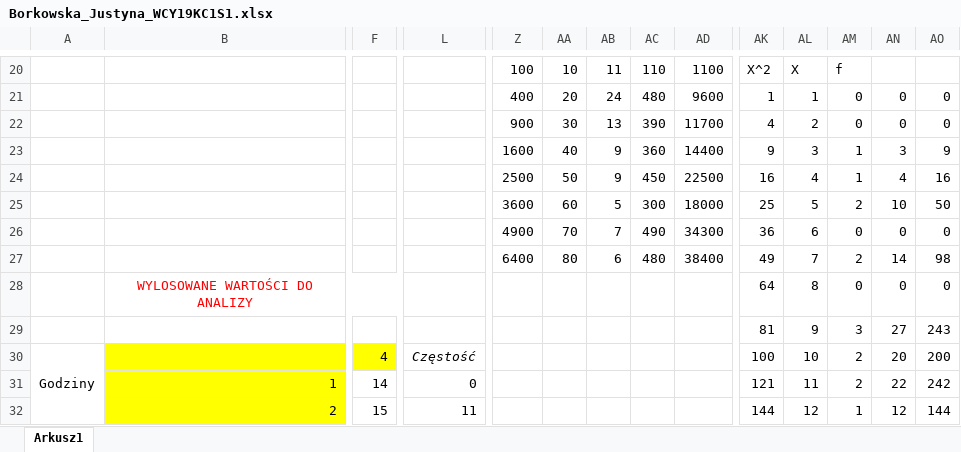
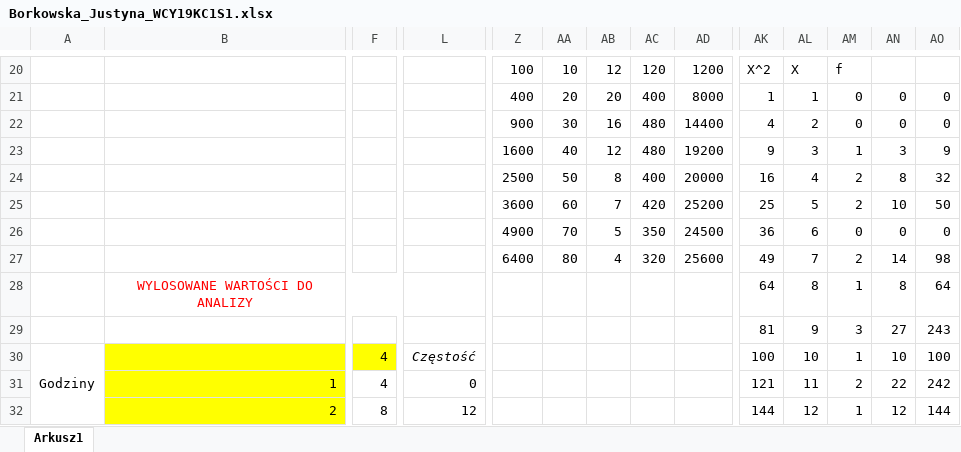
Before and after one commit to wgyct/Podstawy_Symulacji, an Excel workbook: Lab9_10/Borkowska_Justyna_WCY19KC1S1.xlsx, sheet Arkusz1, drawn as a sheet; only a part is shown, gaps mark what is left out; values as stored, in another font and other column widths than the file's, no borders; charts and pictures not drawn; removed rows and columns are numbered as before the commit, all else as after; rows hold the shown columns only; the diff covers the shown part only; the diff names each change by its address in the sheet, - before the commit and + after, or states it on an @@ line.

```diff
--- a/Lab9_10/Borkowska_Justyna_WCY19KC1S1.xlsx (sheet Arkusz1)
+++ b/Lab9_10/Borkowska_Justyna_WCY19KC1S1.xlsx (sheet Arkusz1)
-AB20: 11
+AB20: 12
-AC20: 110
+AC20: 120
-AD20: 1100
+AD20: 1200
-AB21: 24
+AB21: 20
-AC21: 480
+AC21: 400
-AD21: 9600
+AD21: 8000
-AB22: 13
+AB22: 16
-AC22: 390
+AC22: 480
-AD22: 11700
+AD22: 14400
-AB23: 9
+AB23: 12
-AC23: 360
+AC23: 480
-AD23: 14400
+AD23: 19200
-row 24:  |  |  |  | 2500 | 50 | 9 | 450 | 22500 | 16 | 4 | 1 | 4 | 16
+row 24:  |  |  |  | 2500 | 50 | 8 | 400 | 20000 | 16 | 4 | 2 | 8 | 32
-AB25: 5
+AB25: 7
-AC25: 300
+AC25: 420
-AD25: 18000
+AD25: 25200
-AB26: 7
+AB26: 5
-AC26: 490
+AC26: 350
-AD26: 34300
+AD26: 24500
-AB27: 6
+AB27: 4
-AC27: 480
+AC27: 320
-AD27: 38400
+AD27: 25600
-AM28: 0
+AM28: 1
-AN28: 0
+AN28: 8
-AO28: 0
+AO28: 64
-AM30: 2
+AM30: 1
-AN30: 20
+AN30: 10
-AO30: 200
+AO30: 100
-F31: 14
+F31: 4
-F32: 15
+F32: 8
-L32: 11
+L32: 12
```
Also changed, not shown: other rows of this sheet, charts or pictures, 1 other file.
